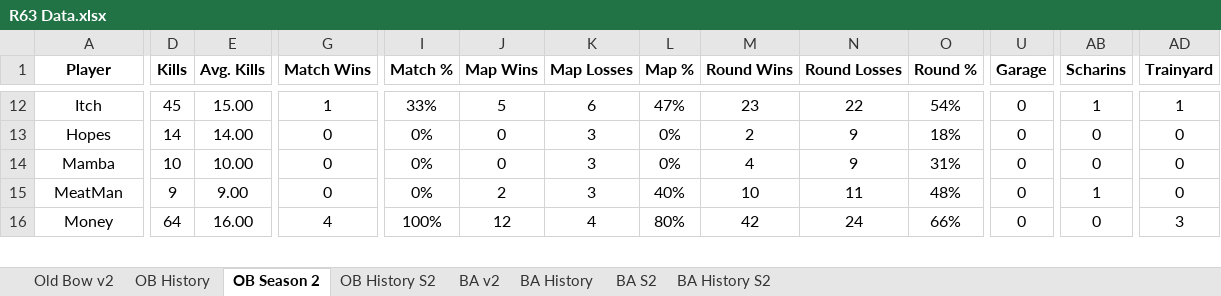
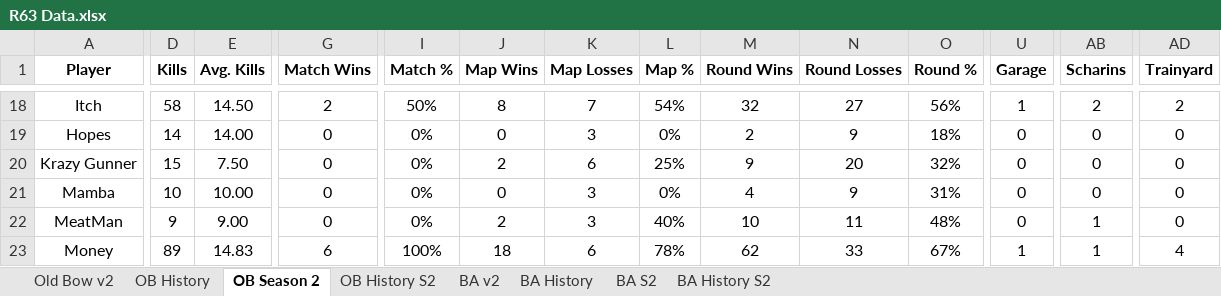
Before and after one commit to brettjmiller8-cpu/r63-stats, an Excel workbook: R63 Data.xlsx, sheet OB Season 2, drawn as a sheet; only a part is shown, gaps mark what is left out; values as stored, in another font and other column widths than the file's, no borders; addresses are those after the commit; rows hold the shown columns only; the diff covers the shown part only; the diff names each change by its address in the sheet, - before the commit and + after, or states it on an @@ line.

```diff
--- a/R63 Data.xlsx (sheet OB Season 2)
+++ b/R63 Data.xlsx (sheet OB Season 2)
-D18 (Kills): 45
+D18 (Kills): 58
-E18 (Avg. Kills): 15.00
+E18 (Avg. Kills): 14.50
-G18 (Match Wins): 1
+G18 (Match Wins): 2
-I18 (Match %): 33%
+I18 (Match %): 50%
-J18 (Map Wins): 5
+J18 (Map Wins): 8
-K18 (Map Losses): 6
+K18 (Map Losses): 7
-L18 (Map %): 47%
+L18 (Map %): 54%
-M18 (Round Wins): 23
+M18 (Round Wins): 32
-N18 (Round Losses): 22
+N18 (Round Losses): 27
-O18 (Round %): 54%
+O18 (Round %): 56%
-U18 (Garage): 0
+U18 (Garage): 1
-AB18 (Scharins): 1
+AB18 (Scharins): 2
-AD18 (Trainyard): 1
+AD18 (Trainyard): 2
+row 20: Krazy Gunner | 15 | 7.50 | 0 | 0% | 2 | 6 | 25% | 9 | 20 | 32% | 0 | 0 | 0
-D23 (Kills): 64
+D23 (Kills): 89
-E23 (Avg. Kills): 16.00
+E23 (Avg. Kills): 14.83
-G23 (Match Wins): 4
+G23 (Match Wins): 6
-J23 (Map Wins): 12
+J23 (Map Wins): 18
-K23 (Map Losses): 4
+K23 (Map Losses): 6
-L23 (Map %): 80%
+L23 (Map %): 78%
-M23 (Round Wins): 42
+M23 (Round Wins): 62
-N23 (Round Losses): 24
+N23 (Round Losses): 33
-O23 (Round %): 66%
+O23 (Round %): 67%
-U23 (Garage): 0
+U23 (Garage): 1
-AB23 (Scharins): 0
+AB23 (Scharins): 1
-AD23 (Trainyard): 3
+AD23 (Trainyard): 4
```
Also changed, not shown: 6 added rows and 115 edited cells elsewhere in this sheet, sheet OB History S2, sheet OB History, sheet Old Bow v2, formulas that keep their value.
